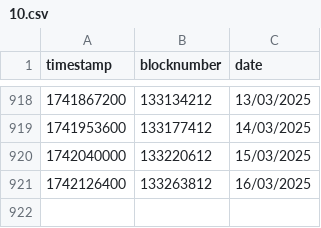
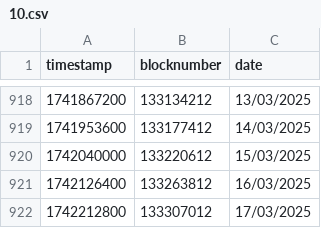
Before and after one commit to yearn/ydaemon, a CSV file: data/blocktime/10.csv, drawn as a sheet; only a part is shown, gaps mark what is left out; the diff names each change by its address in the sheet, - before the commit and + after, or states it on an @@ line.

```diff
--- a/data/blocktime/10.csv
+++ b/data/blocktime/10.csv
+row 922: 1742212800 | 133307012 | 17/03/2025
```
Also changed, not shown: data/blocktime/1.csv, data/blocktime/100.csv, 27 other files.
